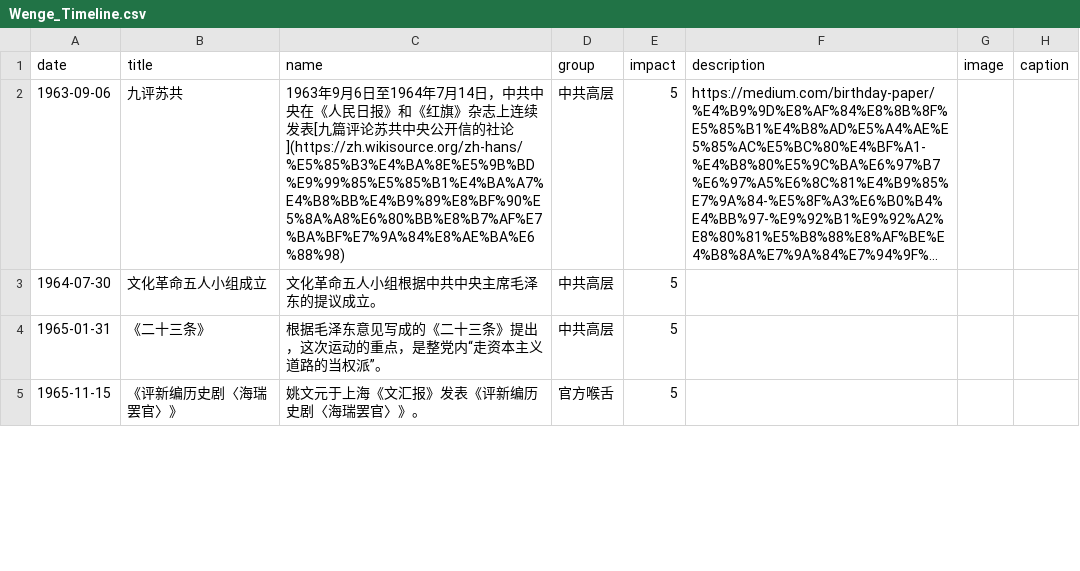
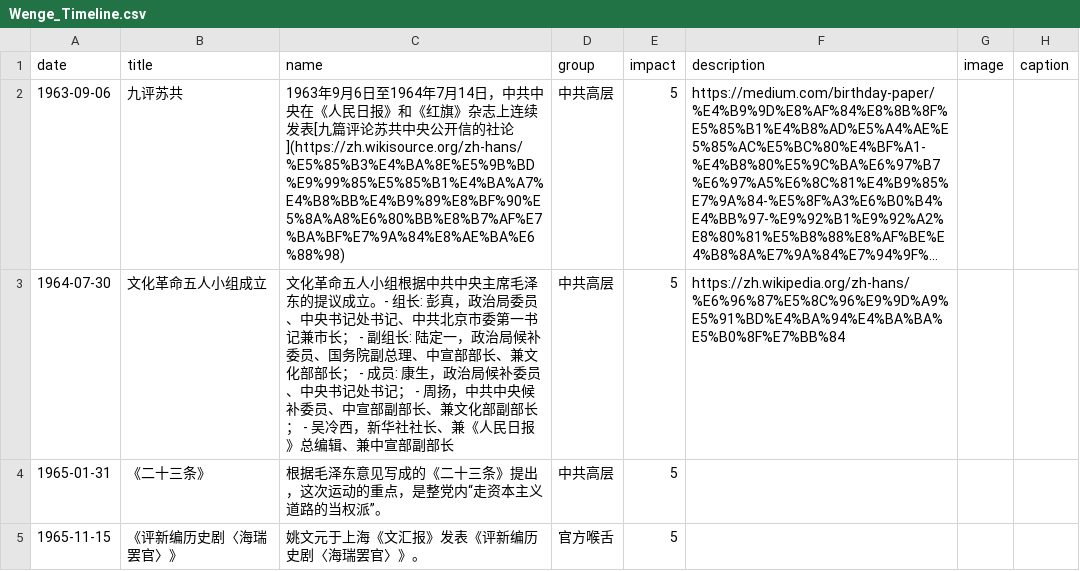
Before and after one commit to chinatimeline/chinatimeline.github.io, a CSV file: _data/csv/Wenge_Timeline.csv, drawn as a sheet; only a part is shown; long unchanged cells end in …; the diff covers the shown part only; the diff names each change by its address in the sheet, - before the commit and + after, or states it on an @@ line.

Commit message:
文革资料

```diff
--- a/_data/csv/Wenge_Timeline.csv
+++ b/_data/csv/Wenge_Timeline.csv
-C3 (name): …议成立。
+C3 (name): …议成立。- 组长: 彭真，政治局委员、中央书记处书记、中共北京市委第一书记兼市长； - 副组长: 陆定一，政治局候补委员、国务院副总理、中宣部部长、兼文化部部长； - 成员: 康生，政治局候补委员、中央书记处书记； - 周扬，中共中央候补委员、中宣部副部长、兼文化部副部长； - 吴冷西，新华社社长、兼《人民日报》总编辑、兼中宣部副部长
-F3 (description): (empty)
+F3 (description): https://zh.wikipedia.org/zh-hans/%E6%96%87%E5%8C%96%E9%9D%A9%E5%91%BD%E4%BA%94%E4%BA%BA%E5%B0%8F%E7%BB%84
```
Also changed, not shown: 3 added rows and 8 edited cells elsewhere in this file.
